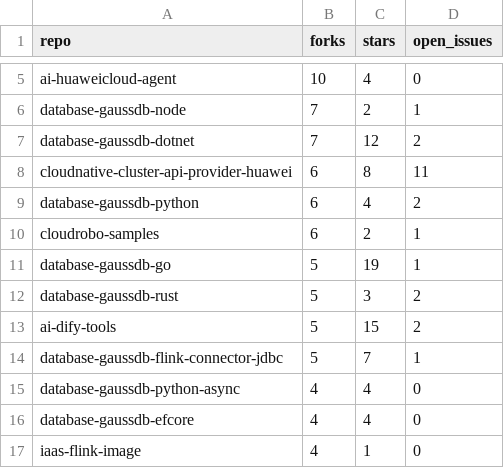
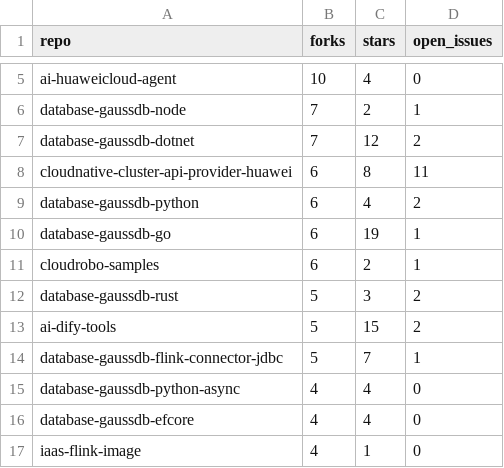
Before and after one commit to huaweicloud-samples/auto-workflows, a CSV file: collector/reports/window_30d_2026-10-04_2026-11-02_forks.csv (was collector/reports/window_30d_2026-10-03_2026-11-01_forks.csv), drawn as a sheet; only a part is shown, gaps mark what is left out; removed rows and columns are numbered as before the commit, all else as after; the diff names each change by its address in the sheet, - before the commit and + after, or states it on an @@ line.

```diff
--- a/collector/reports/window_30d_2026-10-03_2026-11-01_forks.csv
+++ b/collector/reports/window_30d_2026-10-04_2026-11-02_forks.csv
+row 10: database-gaussdb-go | 6 | 19 | 1
-row 11: database-gaussdb-go | 5 | 19 | 1
```
Also changed, not shown: collector/reports/window_30d_2026-10-04_2026-11-02_daily.csv, 7 other files.
